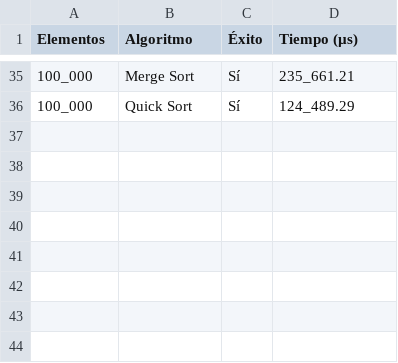
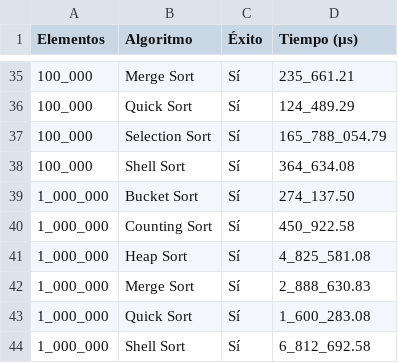
Before and after one commit to miguelinux/ayda25, a CSV file: 1025/tiempos_amora.csv, drawn as a sheet; only a part is shown, gaps mark what is left out.

```diff
--- a/1025/tiempos_amora.csv
+++ b/1025/tiempos_amora.csv
@@ -36 +36,9 @@ Elementos,Algoritmo,Éxito,Tiempo (µs)
 100_000,Quick Sort,Sí,124_489.29
+100_000,Selection Sort,Sí,165_788_054.79
+100_000,Shell Sort,Sí,364_634.08
+1_000_000,Bucket Sort,Sí,274_137.50
+1_000_000,Counting Sort,Sí,450_922.58
+1_000_000,Heap Sort,Sí,4_825_581.08
+1_000_000,Merge Sort,Sí,2_888_630.83
+1_000_000,Quick Sort,Sí,1_600_283.08
+1_000_000,Shell Sort,Sí,6_812_692.58
```
Also changed, not shown: 1 other file.
